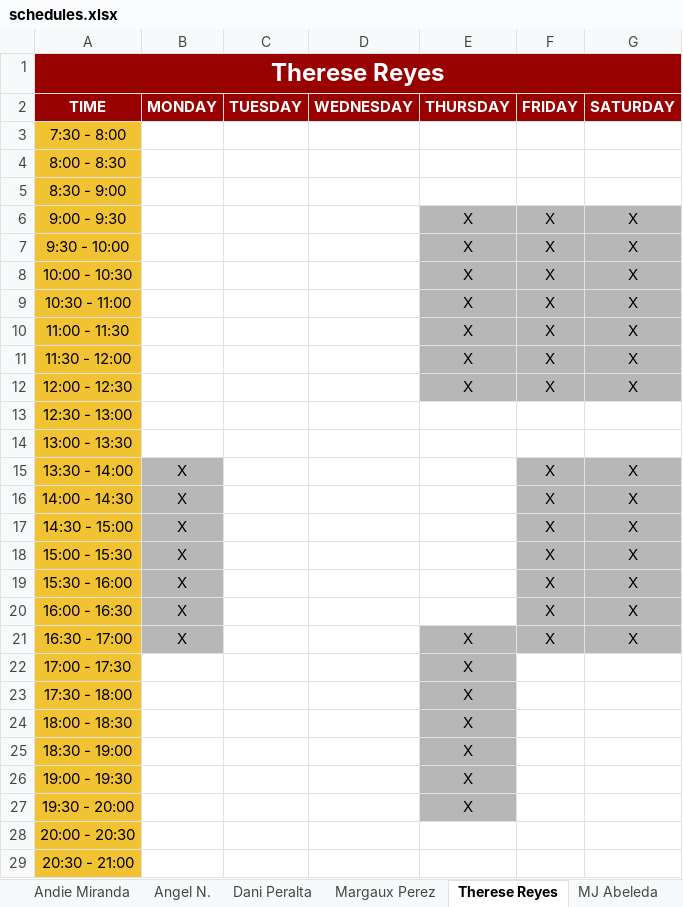
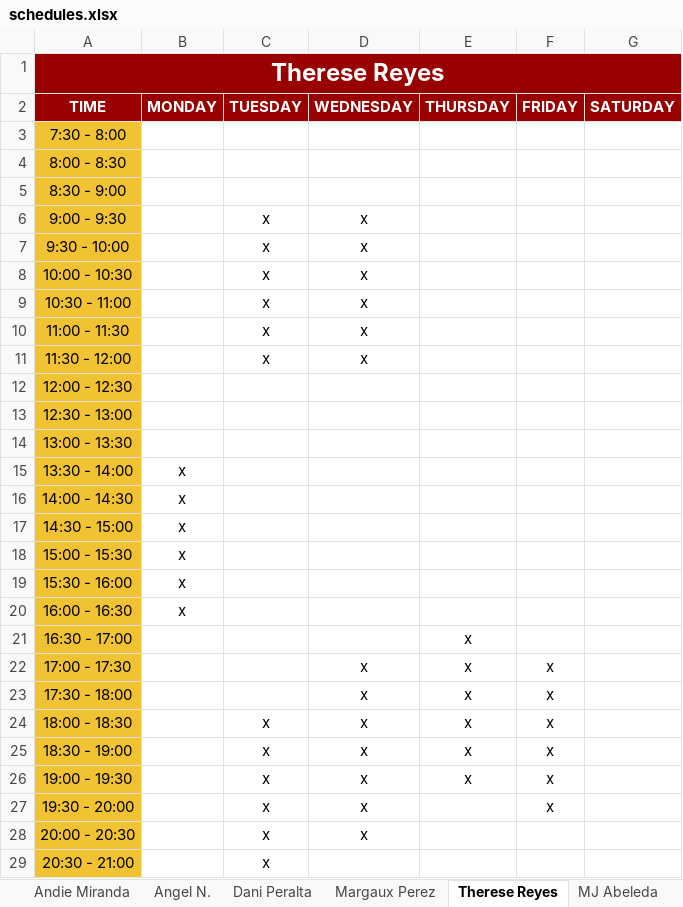
Before and after one commit to jldfernando/JMC-Streamlit, an Excel workbook: data/schedules.xlsx, sheet Therese Reyes, drawn as a sheet; values as stored, in another font and other column widths than the file's, no borders; charts and pictures and conditional formats not drawn; the diff names each change by its address in the sheet, - before the commit and + after, or states it on an @@ line.

```diff
--- a/data/schedules.xlsx (sheet Therese Reyes)
+++ b/data/schedules.xlsx (sheet Therese Reyes)
-C6:C11 (TUESDAY): (empty)
+C6:C11 (TUESDAY): x
-D6:D11 (WEDNESDAY): (empty)
+D6:D11 (WEDNESDAY): x
-E6:E12 (THURSDAY): X
+E6:E12 (THURSDAY): (empty)
-E6:G12 fill: #B7B7B7
+E6:G12 fill: none
-F6:F12 (FRIDAY): X
+F6:F12 (FRIDAY): (empty)
-G6:G12 (SATURDAY): X
+G6:G12 (SATURDAY): (empty)
-B15:B20 (MONDAY): X
+B15:B20 (MONDAY): x
-B15:B21 fill: #B7B7B7
+B15:B21 fill: none
-F15:F21 (FRIDAY): X
+F15:F21 (FRIDAY): (empty)
-F15:G20 fill: #B7B7B7
+F15:G20 fill: none
-G15:G21 (SATURDAY): X
+G15:G21 (SATURDAY): (empty)
-B21 (MONDAY): X
+B21 (MONDAY): (empty)
-E21:E26 (THURSDAY): X
+E21:E26 (THURSDAY): x
-E21:G21 fill: #B7B7B7
+E21:G21 fill: none
-D22:D28 (WEDNESDAY): (empty)
+D22:D28 (WEDNESDAY): x
-E22:E27 fill: #B7B7B7
+E22:E27 fill: none
-F22:F27 (FRIDAY): (empty)
+F22:F27 (FRIDAY): x
-C24:C29 (TUESDAY): (empty)
+C24:C29 (TUESDAY): x
-E27 (THURSDAY): X
+E27 (THURSDAY): (empty)
```
Also changed, not shown: sheet Dashboard, sheet Margaux Perez, sheet Angel N., sheet Juliana Bautista, sheet Eara Cayañga, sheet Princess Mangubat, 17 more sheets, charts or pictures.
